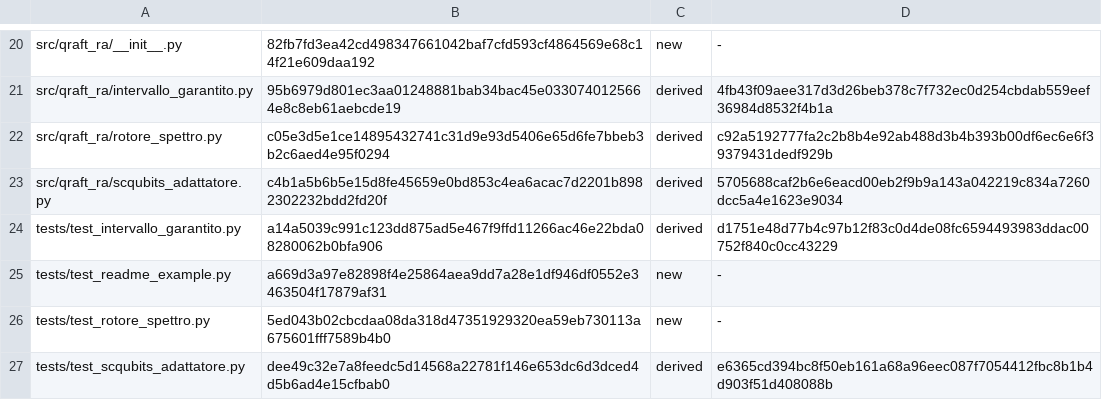
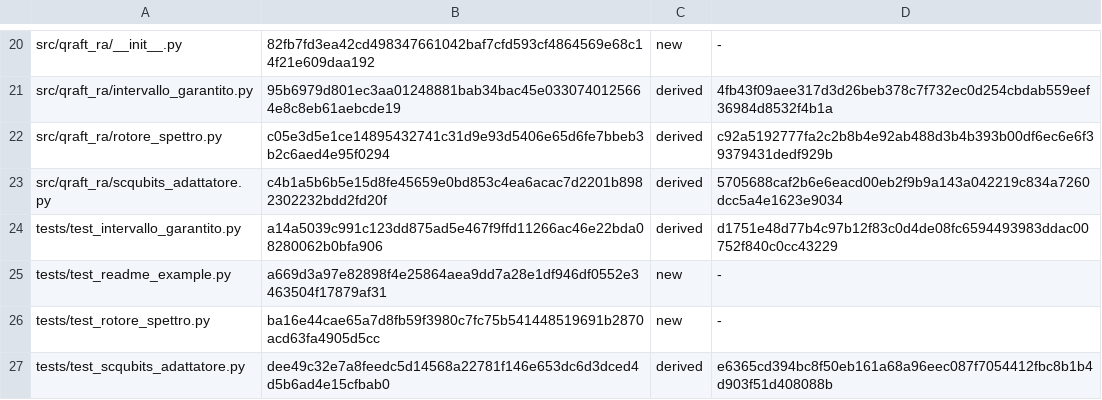
Before and after one commit to robertolocatelli81-dev/rigorous-levels, a TSV file: FILE_LIST.tsv, drawn as a sheet; only a part is shown, gaps mark what is left out.

```diff
--- a/FILE_LIST.tsv
+++ b/FILE_LIST.tsv
@@ -25,3 +25,3 @@ tests/test_intervallo_garantito.py	a14a5039c991c123dd875ad5e467f9ffd11266ac46e22
 tests/test_readme_example.py	a669d3a97e82898f4e25864aea9dd7a28e1df946df0552e3463504f17879af31	new	-
-tests/test_rotore_spettro.py	5ed043b02cbcdaa08da318d47351929320ea59eb730113a675601fff7589b4b0	new	-
+tests/test_rotore_spettro.py	ba16e44cae65a7d8fb59f3980c7fc75b541448519691b2870acd63fa4905d5cc	new	-
 tests/test_scqubits_adattatore.py	dee49c32e7a8feedc5d14568a22781f146e653dc6d3dced4d5b6ad4e15cfbab0	derived	e6365cd394bc8f50eb161a68a96eec087f7054412fbc8b1b4d903f51d408088b
```
Also changed, not shown: 1 other file.
